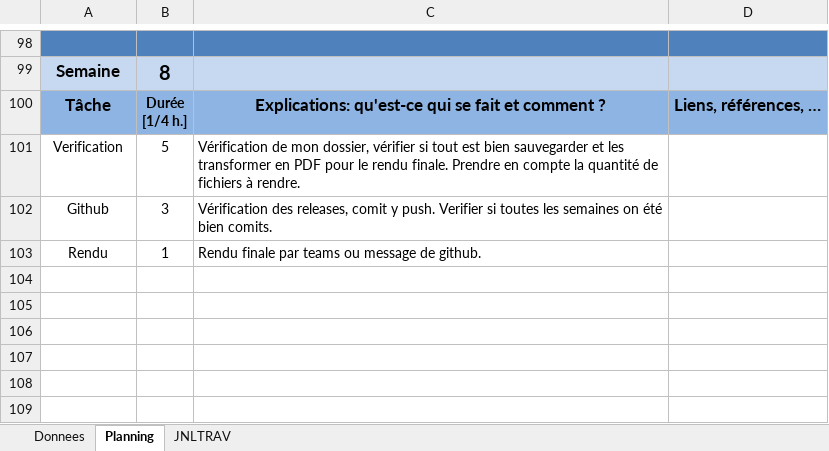
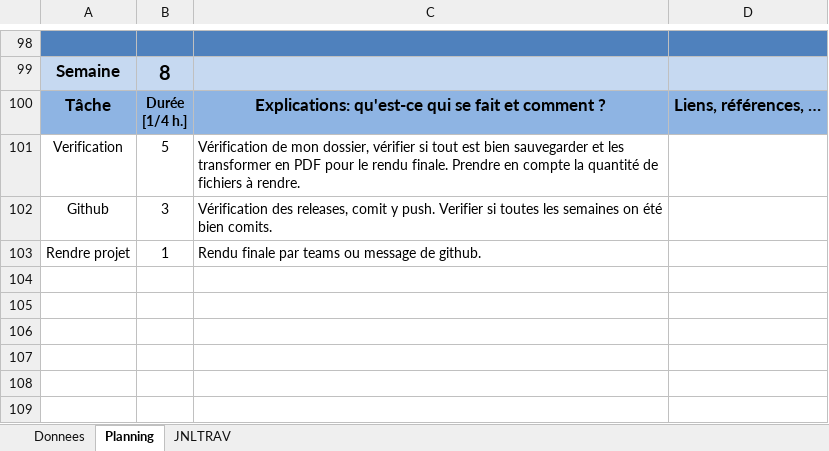
Before and after one commit to GHerreraE/SHOOT-ME-UP-GONZALOHERRERA, an Excel workbook: P_UX (Mme. Curchord)/JdT_Panif_GHE_PUX.xlsm, sheet Planning, drawn as a sheet; only a part is shown, gaps mark what is left out; values as stored, in another font and other column widths than the file's, no borders; charts and pictures not drawn; the diff covers the shown part only; the diff names each change by its address in the sheet, - before the commit and + after, or states it on an @@ line.

```diff
--- a/P_UX (Mme. Curchord)/JdT_Panif_GHE_PUX.xlsm (sheet Planning)
+++ b/P_UX (Mme. Curchord)/JdT_Panif_GHE_PUX.xlsm (sheet Planning)
-A103: Rendu
+A103: Rendre projet
```
Also changed, not shown: 8 edited cells elsewhere in this sheet, sheet JNLTRAV, sheet Donnees, charts or pictures.
